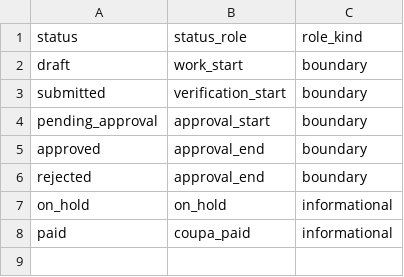
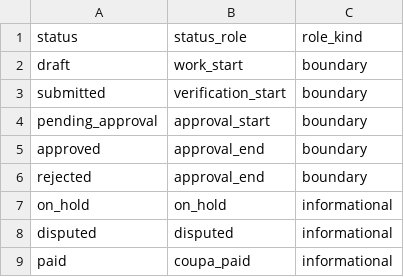
Before and after one commit to alebayon/cash_discount, a CSV file: seeds/seed_coupa_status_map.csv, drawn as a sheet; the diff names each change by its address in the sheet, - before the commit and + after, or states it on an @@ line.

```diff
--- a/seeds/seed_coupa_status_map.csv
+++ b/seeds/seed_coupa_status_map.csv
+row 8: disputed | disputed | informational
```
Also changed, not shown: seeds/raw_inv_coupa_changes.csv, seeds/seed_timing_overlay_reason_map.csv, 10 other files.
